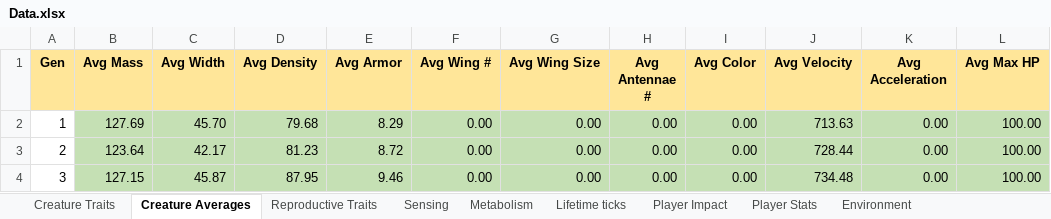
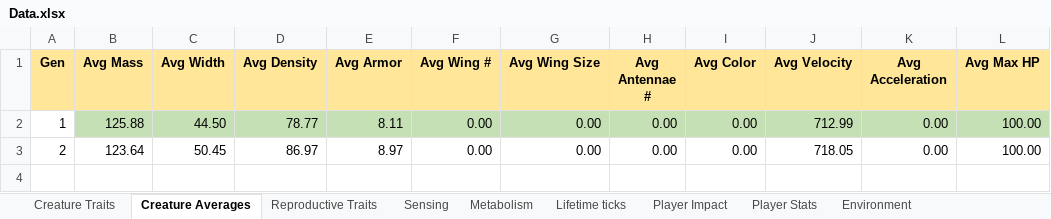
Before and after one commit to Programming-Chaos/evolvedTD, an Excel workbook: Data.xlsx, sheet Creature Averages, drawn as a sheet; values as stored, in another font and other column widths than the file's, no borders; the diff names each change by its address in the sheet, - before the commit and + after, or states it on an @@ line.

```diff
--- a/Data.xlsx (sheet Creature Averages)
+++ b/Data.xlsx (sheet Creature Averages)
-B2 (Avg Mass): 127.69
+B2 (Avg Mass): 125.88
-C2 (Avg Width): 45.70
+C2 (Avg Width): 44.50
-D2 (Avg Density): 79.68
+D2 (Avg Density): 78.77
-E2 (Avg Armor): 8.29
+E2 (Avg Armor): 8.11
-J2 (Avg Velocity): 713.63
+J2 (Avg Velocity): 712.99
-B3:L3 fill: #C5E0B4
+B3:L3 fill: none
-C3 (Avg Width): 42.17
+C3 (Avg Width): 50.45
-D3 (Avg Density): 81.23
+D3 (Avg Density): 86.97
-E3 (Avg Armor): 8.72
+E3 (Avg Armor): 8.97
-J3 (Avg Velocity): 728.44
+J3 (Avg Velocity): 718.05
-row 4: 3 | 127.15 | 45.87 | 87.95 | 9.46 | 0.00 | 0.00 | 0.00 | 0.00 | 734.48 | 0.00 | 100.00
```
Also changed, not shown: sheet Metabolism, sheet Creature Traits, sheet Reproductive Traits, sheet Player Impact, sheet Lifetime ticks, sheet Sensing, 2 more sheets, 12 other files.
